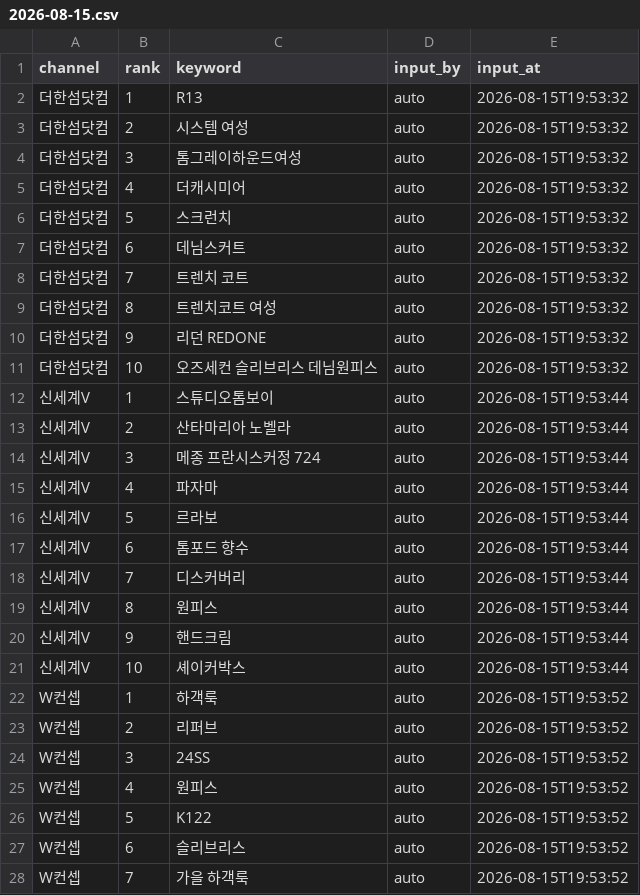
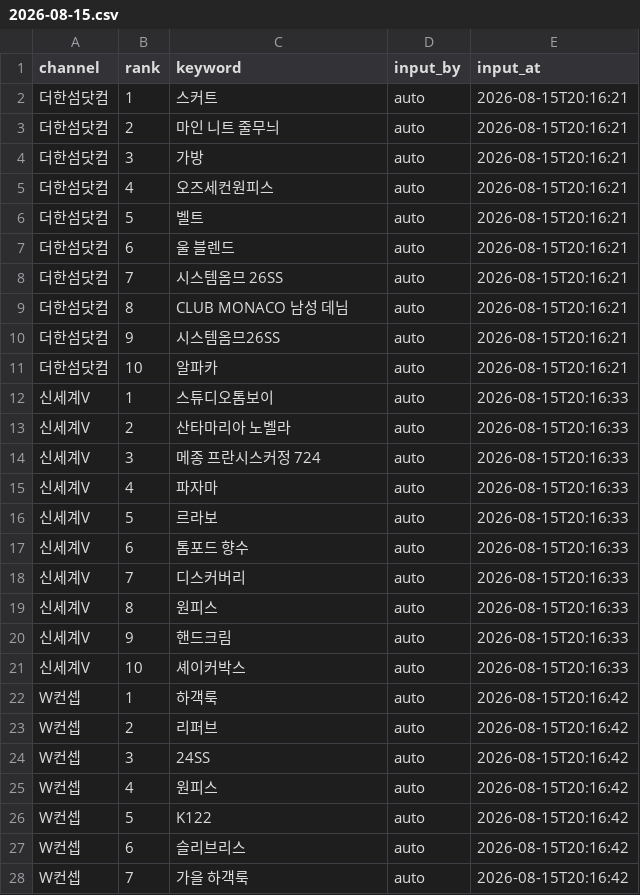
Before and after one commit to performanceteam12-sketch/babathe-trend-dashboard, a CSV file: data/app_search/2026-08-15.csv, drawn as a sheet; only a part is shown; the diff covers the shown part only.

```diff
--- a/data/app_search/2026-08-15.csv
+++ b/data/app_search/2026-08-15.csv
@@ -1,28 +1,28 @@
 channel,rank,keyword,input_by,input_at
-더한섬닷컴,1,R13,auto,2026-08-15T19:53:32
-더한섬닷컴,2,시스템 여성,auto,2026-08-15T19:53:32
-더한섬닷컴,3,톰그레이하운드여성,auto,2026-08-15T19:53:32
-더한섬닷컴,4,더캐시미어,auto,2026-08-15T19:53:32
-더한섬닷컴,5,스크런치,auto,2026-08-15T19:53:32
-더한섬닷컴,6,데님스커트,auto,2026-08-15T19:53:32
-더한섬닷컴,7,트렌치 코트,auto,2026-08-15T19:53:32
-더한섬닷컴,8,트렌치코트 여성,auto,2026-08-15T19:53:32
-더한섬닷컴,9,리던 REDONE,auto,2026-08-15T19:53:32
-더한섬닷컴,10,오즈세컨 슬리브리스 데님원피스,auto,2026-08-15T19:53:32
-신세계V,1,스튜디오톰보이,auto,2026-08-15T19:53:44
-신세계V,2,산타마리아 노벨라,auto,2026-08-15T19:53:44
-신세계V,3,메종 프란시스커정 724,auto,2026-08-15T19:53:44
-신세계V,4,파자마,auto,2026-08-15T19:53:44
-신세계V,5,르라보,auto,2026-08-15T19:53:44
-신세계V,6,톰포드 향수,auto,2026-08-15T19:53:44
-신세계V,7,디스커버리,auto,2026-08-15T19:53:44
-신세계V,8,원피스,auto,2026-08-15T19:53:44
-신세계V,9,핸드크림,auto,2026-08-15T19:53:44
-신세계V,10,셰이커박스,auto,2026-08-15T19:53:44
-W컨셉,1,하객룩,auto,2026-08-15T19:53:52
-W컨셉,2,리퍼브,auto,2026-08-15T19:53:52
-W컨셉,3,24SS,auto,2026-08-15T19:53:52
-W컨셉,4,원피스,auto,2026-08-15T19:53:52
-W컨셉,5,K122,auto,2026-08-15T19:53:52
-W컨셉,6,슬리브리스,auto,2026-08-15T19:53:52
-W컨셉,7,가을 하객룩,auto,2026-08-15T19:53:52
+더한섬닷컴,1,스커트,auto,2026-08-15T20:16:21
+더한섬닷컴,2,마인 니트 줄무늬,auto,2026-08-15T20:16:21
+더한섬닷컴,3,가방,auto,2026-08-15T20:16:21
+더한섬닷컴,4,오즈세컨원피스,auto,2026-08-15T20:16:21
+더한섬닷컴,5,벨트,auto,2026-08-15T20:16:21
+더한섬닷컴,6,울 블렌드,auto,2026-08-15T20:16:21
+더한섬닷컴,7,시스템옴므 26SS,auto,2026-08-15T20:16:21
+더한섬닷컴,8,CLUB MONACO 남성 데님,auto,2026-08-15T20:16:21
+더한섬닷컴,9,시스템옴므26SS,auto,2026-08-15T20:16:21
+더한섬닷컴,10,알파카,auto,2026-08-15T20:16:21
+신세계V,1,스튜디오톰보이,auto,2026-08-15T20:16:33
+신세계V,2,산타마리아 노벨라,auto,2026-08-15T20:16:33
+신세계V,3,메종 프란시스커정 724,auto,2026-08-15T20:16:33
+신세계V,4,파자마,auto,2026-08-15T20:16:33
+신세계V,5,르라보,auto,2026-08-15T20:16:33
+신세계V,6,톰포드 향수,auto,2026-08-15T20:16:33
+신세계V,7,디스커버리,auto,2026-08-15T20:16:33
+신세계V,8,원피스,auto,2026-08-15T20:16:33
+신세계V,9,핸드크림,auto,2026-08-15T20:16:33
+신세계V,10,셰이커박스,auto,2026-08-15T20:16:33
+W컨셉,1,하객룩,auto,2026-08-15T20:16:42
+W컨셉,2,리퍼브,auto,2026-08-15T20:16:42
+W컨셉,3,24SS,auto,2026-08-15T20:16:42
+W컨셉,4,원피스,auto,2026-08-15T20:16:42
+W컨셉,5,K122,auto,2026-08-15T20:16:42
+W컨셉,6,슬리브리스,auto,2026-08-15T20:16:42
+W컨셉,7,가을 하객룩,auto,2026-08-15T20:16:42
```
Also changed, not shown: 13 edited cells elsewhere in this file.
